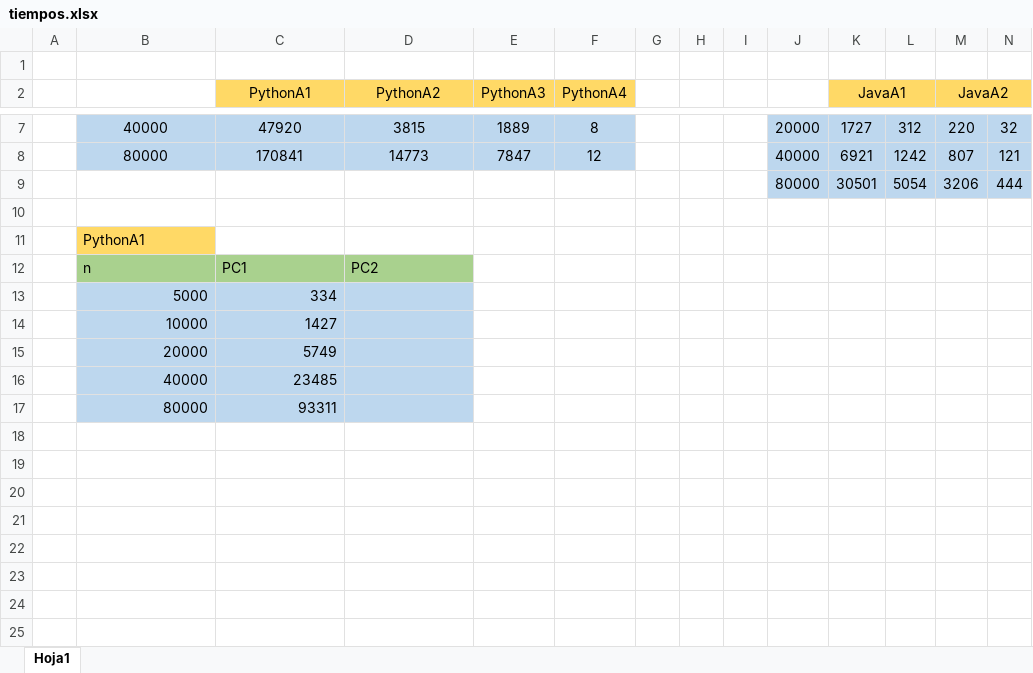
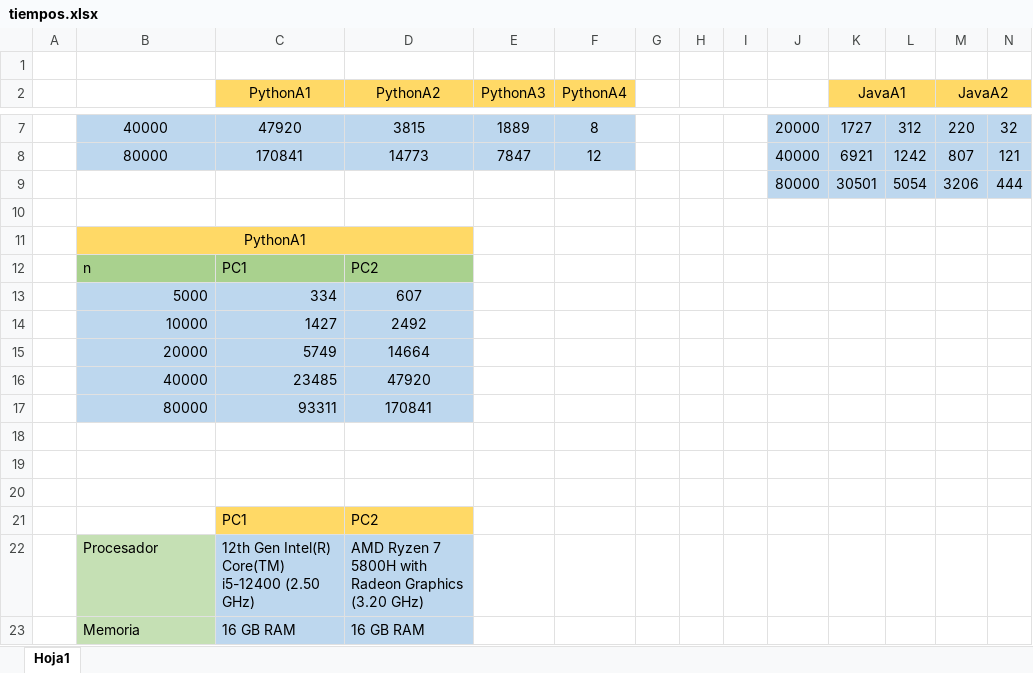
Before and after one commit to yaizafv/IIS-Alg, an Excel workbook: p0/tiempos.xlsx, sheet Hoja1, drawn as a sheet; only a part is shown, gaps mark what is left out; values as stored, in another font and other column widths than the file's, no borders; rows hold the shown columns only; the diff names each change by its address in the sheet, - before the commit and + after, or states it on an @@ line.

```diff
--- a/p0/tiempos.xlsx (sheet Hoja1)
+++ b/p0/tiempos.xlsx (sheet Hoja1)
-B11 alignment: left
+B11 alignment: center
+B11:D11 merged
-C11:D11 fill: none
+C11:D11 fill: #FFD966
-D13 (PythonA2): (empty)
+D13 (PythonA2): 607
-D14 (PythonA2): (empty)
+D14 (PythonA2): 2492
-D15 (PythonA2): (empty)
+D15 (PythonA2): 14664
-D16 (PythonA2): (empty)
+D16 (PythonA2): 47920
-D17 (PythonA2): (empty)
+D17 (PythonA2): 170841
+row 18: (empty)
+row 19: (empty)
+row 20: (empty)
+row 21:  |  | PC1 | PC2
+row 22:  | Procesador | 12th Gen Intel(R) Core(TM) i5-12400 (2.50 GHz) | AMD Ryzen 7 5800H with Radeon Graphics (3.20 GHz)
+row 23:  | Memoria | 16 GB RAM | 16 GB RAM
```
Also changed, not shown: 1 other file.
